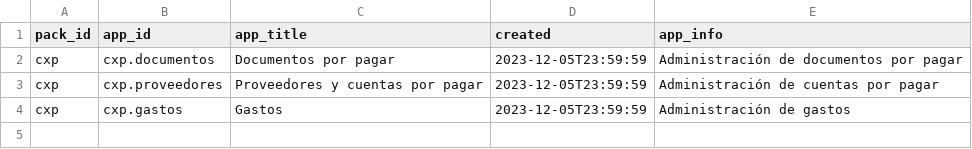
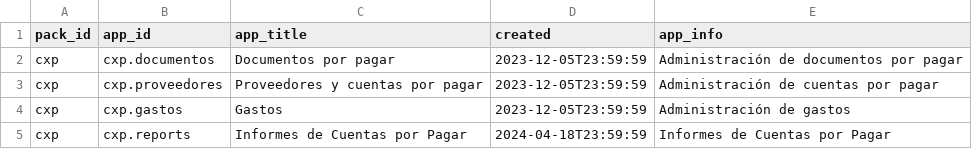
Before and after one commit to Induxsoft/cxp, a CSV file: src/cxp/_install/app_info/sys_app_catalog.csv, drawn as a sheet.

```diff
--- a/src/cxp/_install/app_info/sys_app_catalog.csv
+++ b/src/cxp/_install/app_info/sys_app_catalog.csv
@@ -4 +4,2 @@
 "cxp","cxp.gastos","Gastos",2023-12-05T23:59:59,"Administración de gastos"
+"cxp","cxp.reports","Informes de Cuentas por Pagar",2024-04-18T23:59:59,"Informes de Cuentas por Pagar"
```
Also changed, not shown: src/cxp/_install/app_info/sys_app_item_action.csv, src/cxp/_install/initial_data/sitem.csv, 7 other files.
